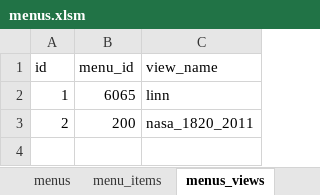
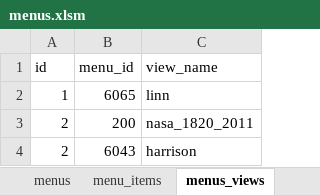
Before and after one commit to ui-libraries/PWM, an Excel workbook: resources/csv/menus.xlsm, sheet menus_views, drawn as a sheet; values as stored, in another font and other column widths than the file's, no borders; the diff names each change by its address in the sheet, - before the commit and + after, or states it on an @@ line.

Commit message:
added menu items and view for Harrison County

```diff
--- a/resources/csv/menus.xlsm (sheet menus_views)
+++ b/resources/csv/menus.xlsm (sheet menus_views)
+row 4: 2 | 6043 | harrison
```
Also changed, not shown: sheet menu_items, sheet menus, 4 other files.
